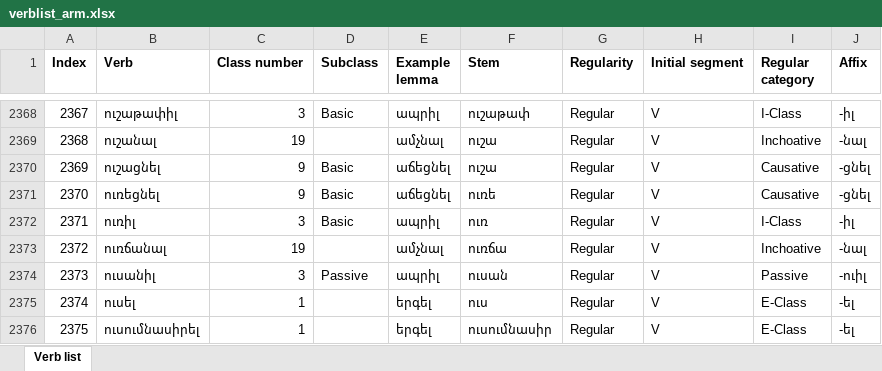
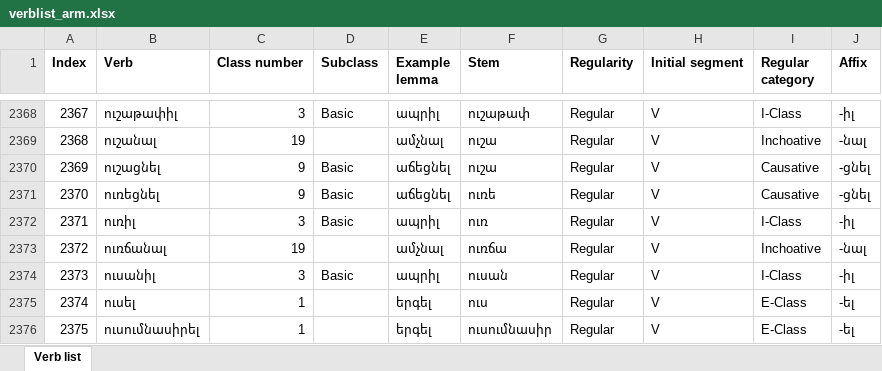
Before and after one commit to jhdeov/ArmenianVerbs, an Excel workbook: verblist/verblist_excel/verblist_arm.xlsx, sheet Verb list, drawn as a sheet; only a part is shown, gaps mark what is left out; values as stored, in another font and other column widths than the file's, no borders; the diff names each change by its address in the sheet, - before the commit and + after, or states it on an @@ line.

Commit message:
typo usanil

```diff
--- a/verblist/verblist_excel/verblist_arm.xlsx (sheet Verb list)
+++ b/verblist/verblist_excel/verblist_arm.xlsx (sheet Verb list)
-D2374 (Subclass): Passive
+D2374 (Subclass): Basic
-I2374 (Regular category): Passive
+I2374 (Regular category): I-Class
-J2374 (Affix): -ուիլ
+J2374 (Affix): -իլ
```
Also changed, not shown: verblist/verblist_excel/verblist_trans.xlsx, 3 other files.
